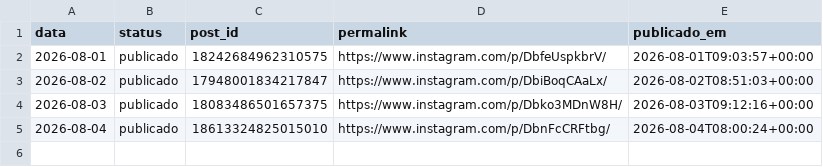
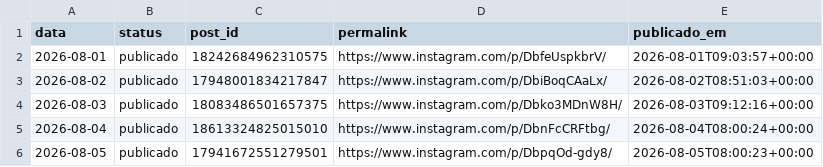
Before and after one commit to joelsongsilva/publicacao_instagram_md, a CSV file: logs/publicados.csv, drawn as a sheet; the diff names each change by its address in the sheet, - before the commit and + after, or states it on an @@ line.

```diff
--- a/logs/publicados.csv
+++ b/logs/publicados.csv
+row 6: 2026-08-05 | publicado | 17941672551279501 | https://www.instagram.com/p/DbpqOd-gdy8/ | 2026-08-05T08:00:23+00:00
```
